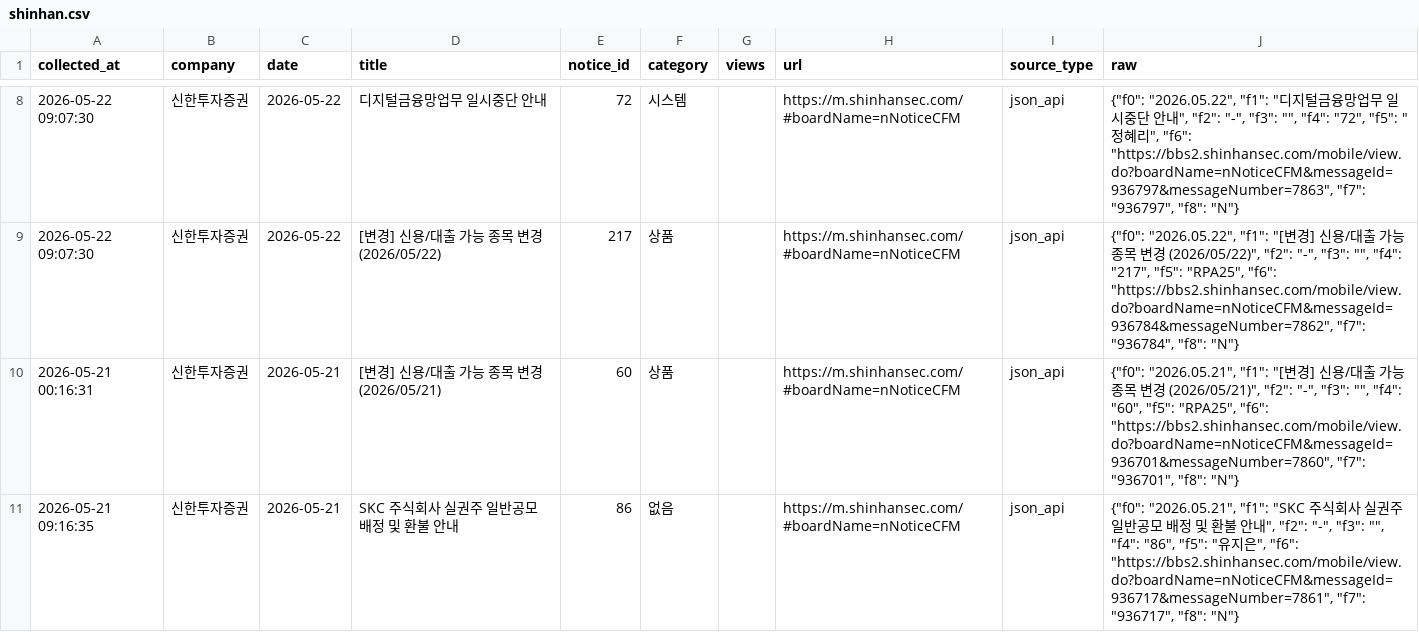
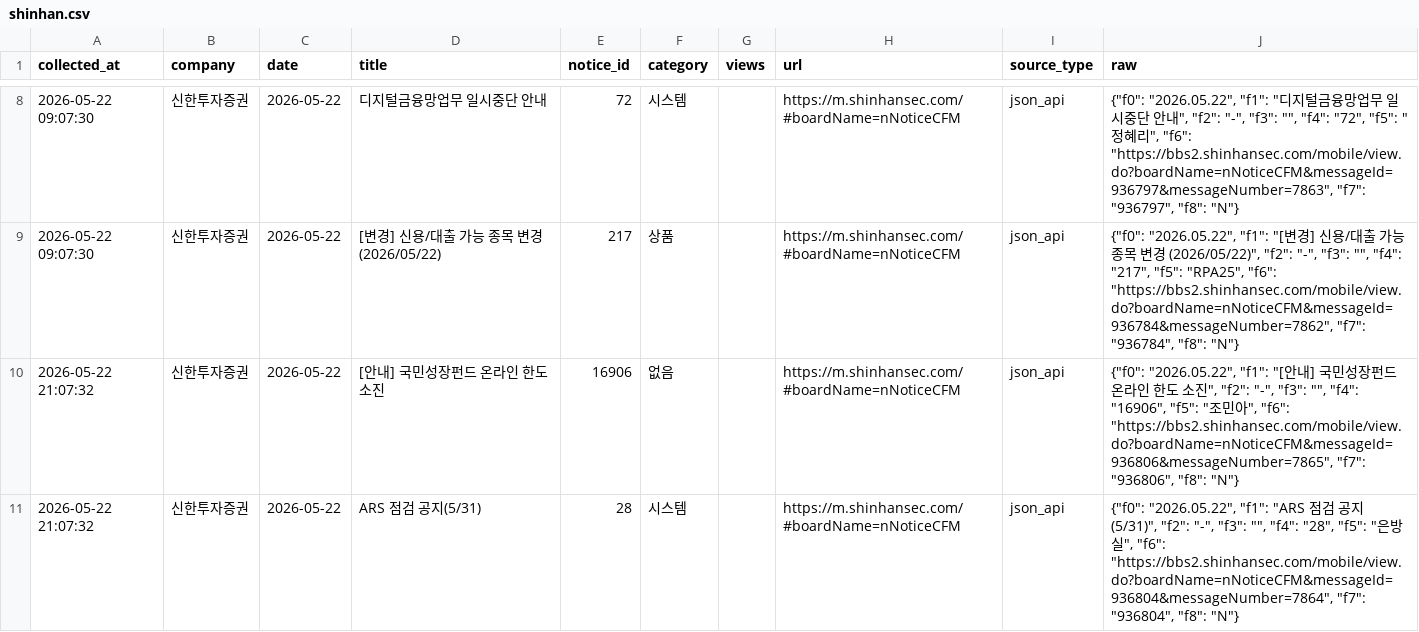
Before and after one commit to jinhoo-choi/risk-news-crolling, a CSV file: data/shinhan.csv, drawn as a sheet; only a part is shown, gaps mark what is left out; the shorter side is filled out with more unchanged rows; the diff covers the shown part only.

```diff
--- a/data/shinhan.csv
+++ b/data/shinhan.csv
@@ -9 +9,3 @@
 2026-05-22 09:07:30,신한투자증권,2026-05-22,[변경] 신용/대출 가능 종목 변경 (2026/05/22),217,상품,,https://m.shinhansec.com/#boardName=nNoticeCFM,json_api,"{""f0"": ""2026.05.22"", ""f1"": ""[변경] 신용/대출 가능 종목 변경 (2026/05/22)"", ""f2"": ""-"", ""f3"": """", ""f4"": ""217"", ""f5"": ""RPA25"", ""f6"": ""https://bbs2.shinhansec.com/mobile/view.do?boardName=nNoticeCFM&messageId=936784&messageNumber=7862"", ""f7"": ""936784"", ""f8"": ""N""}"
+2026-05-22 21:07:32,신한투자증권,2026-05-22,[안내] 국민성장펀드 온라인 한도 소진,16906,없음,,https://m.shinhansec.com/#boardName=nNoticeCFM,json_api,"{""f0"": ""2026.05.22"", ""f1"": ""[안내] 국민성장펀드 온라인 한도 소진"", ""f2"": ""-"", ""f3"": """", ""f4"": ""16906"", ""f5"": ""조민아"", ""f6"": ""https://bbs2.shinhansec.com/mobile/view.do?boardName=nNoticeCFM&messageId=936806&messageNumber=7865"", ""f7"": ""936806"", ""f8"": ""N""}"
+2026-05-22 21:07:32,신한투자증권,2026-05-22,ARS 점검 공지(5/31),28,시스템,,https://m.shinhansec.com/#boardName=nNoticeCFM,json_api,"{""f0"": ""2026.05.22"", ""f1"": ""ARS 점검 공지(5/31)"", ""f2"": ""-"", ""f3"": """", ""f4"": ""28"", ""f5"": ""은방실"", ""f6"": ""https://bbs2.shinhansec.com/mobile/view.do?boardName=nNoticeCFM&messageId=936804&messageNumber=7864"", ""f7"": ""936804"", ""f8"": ""N""}"
```
Also changed, not shown: 13 added rows, 4 removed rows and 9 edited cells elsewhere in this file, data/kb.csv, data/kiwoom.csv, 6 other files.
